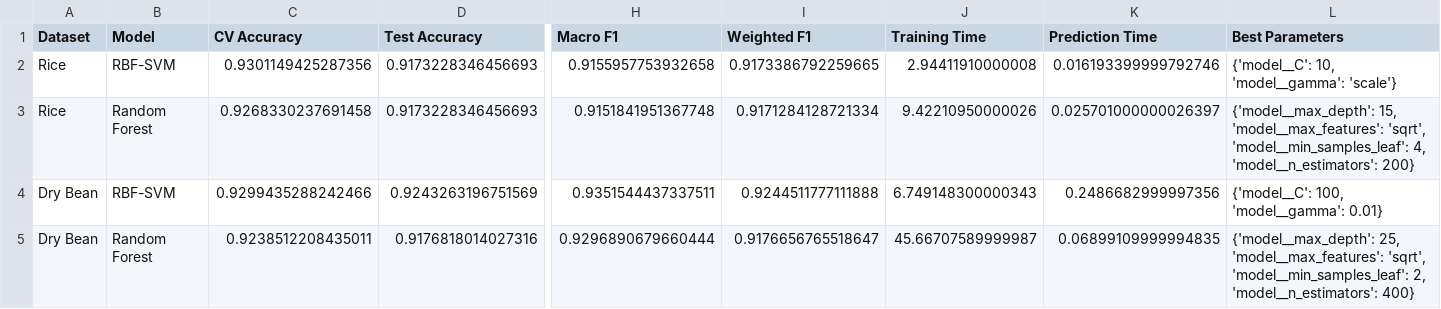
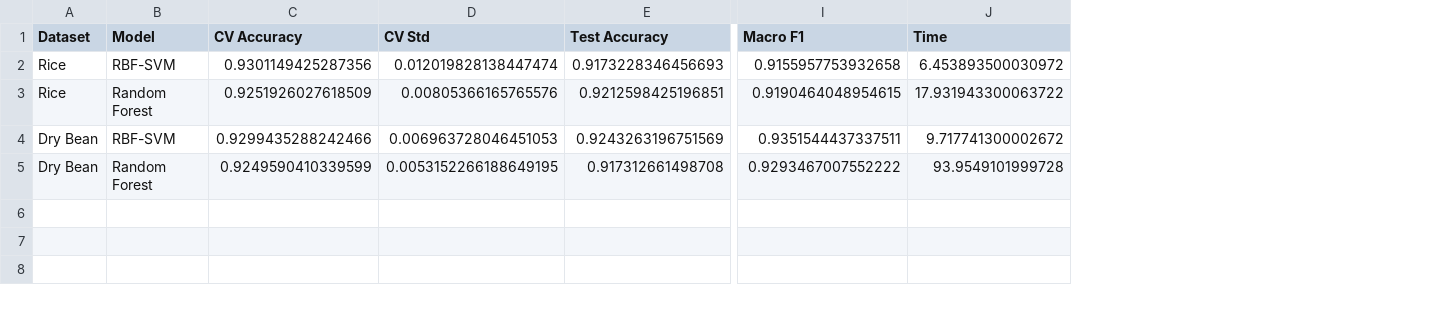
Before and after one commit to viol1et/CA6002, a CSV file: agricultural_model_outputs/model_comparison_results.csv, drawn as a sheet; only a part is shown, gaps mark what is left out; removed rows and columns are numbered as before the commit, all else as after; rows hold the shown columns only; the diff names each change by its address in the sheet, - before the commit and + after, or states it on an @@ line.

```diff
--- a/agricultural_model_outputs/model_comparison_results.csv
+++ b/agricultural_model_outputs/model_comparison_results.csv
+column D (CV Std), row 2: 0.012019828138447474; row 4: 0.006963728046451053
-column I (Weighted F1), row 2: 0.9173386792259665; row 4: 0.9244511777111888
-column J (Training Time), row 2: 2.94411910000008; row 4: 6.749148300000343
-column K (Prediction Time), row 2: 0.016193399999792746; row 4: 0.2486682999997356
-column L (Best Parameters), row 2: {'model__C': 10, 'model__gamma': 'scale'}; row 4: {'model__C': 100, 'model__gamma': 0.01}
+column J (Time), row 2: 6.453893500030972; row 4: 9.717741300002672
-row 3: Rice | Random Forest | 0.9268330237691458 | 0.9173228346456693 | 0.9151841951367748 | 0.9171284128721334 | 9.42210950000026 | 0.025701000000026397 | {'model__max_depth': 15, 'model__max_features': 'sqrt', 'model__min_samples_leaf': 4, 'model__n_estimators': 200}
+row 3: Rice | Random Forest | 0.9251926027618509 | 0.00805366165765576 | 0.9212598425196851 | 0.9190464048954615 | 17.931943300063722
-row 5: Dry Bean | Random Forest | 0.9238512208435011 | 0.9176818014027316 | 0.9296890679660444 | 0.9176656765518647 | 45.66707589999987 | 0.06899109999994835 | {'model__max_depth': 25, 'model__max_features': 'sqrt', 'model__min_samples_leaf': 2, 'model__n_estimators': 400}
+row 5: Dry Bean | Random Forest | 0.9249590410339599 | 0.0053152266188649195 | 0.917312661498708 | 0.9293467007552222 | 93.9549101999728
```
Also changed, not shown: 53 other files.
